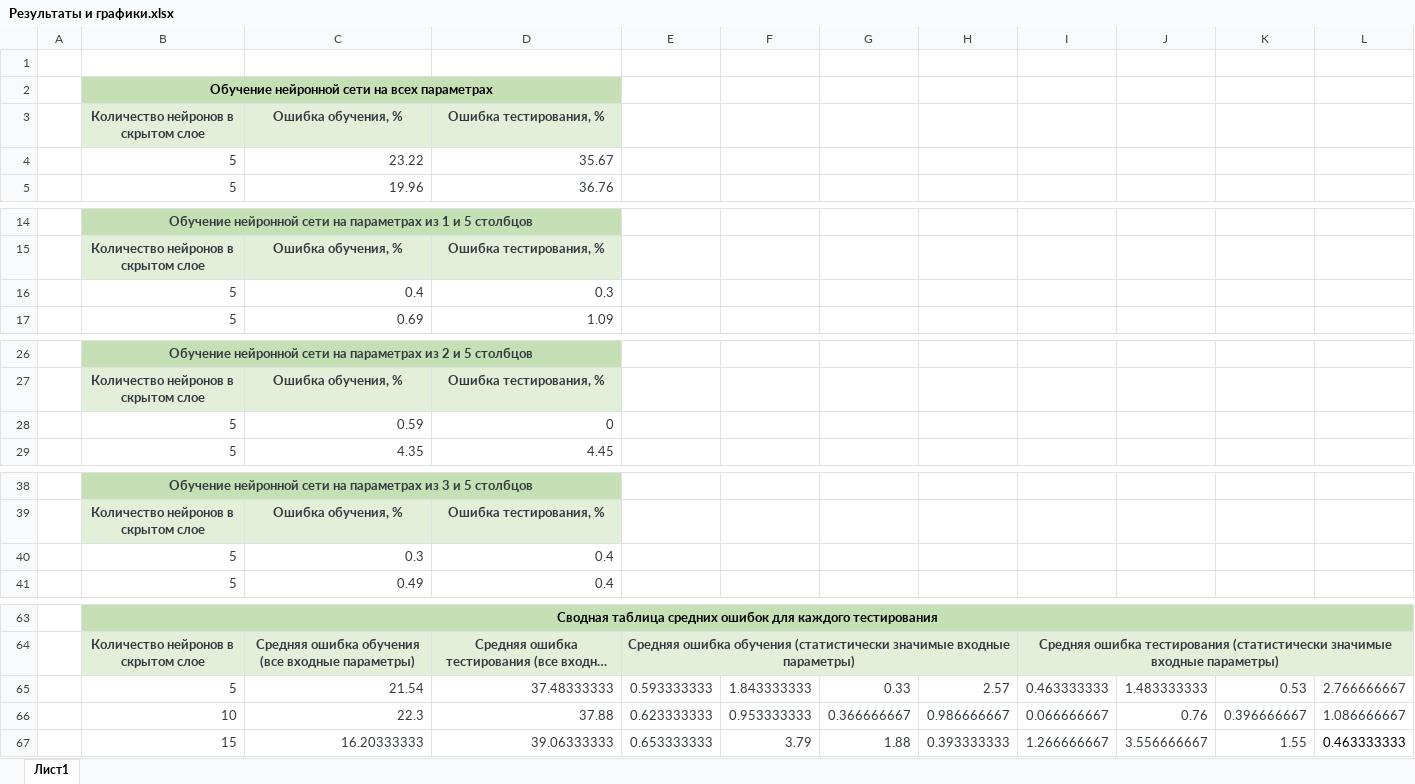
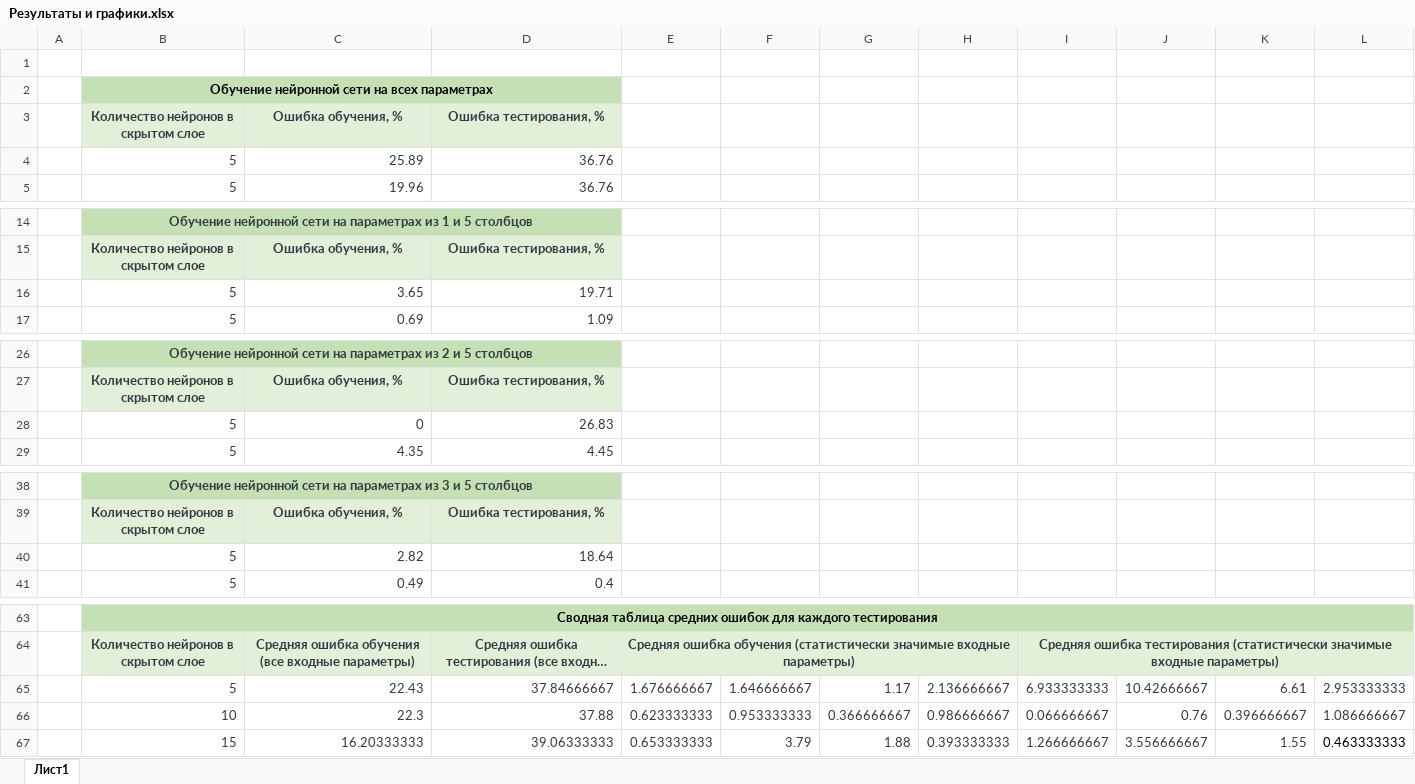
Before and after one commit to Alexxxander-Laptev/university_projects, an Excel workbook: 1_course_master/neural_networks/Результаты и графики.xlsx, sheet Лист1, drawn as a sheet; only a part is shown, gaps mark what is left out; long unchanged cells end in …; values as stored, in another font and other column widths than the file's, no borders; charts and pictures not drawn; removed rows and columns are numbered as before the commit, all else as after; the diff covers the shown part only; the diff names each change by its address in the sheet, - before the commit and + after, or states it on an @@ line.

```diff
--- a/1_course_master/neural_networks/Результаты и графики.xlsx (sheet Лист1)
+++ b/1_course_master/neural_networks/Результаты и графики.xlsx (sheet Лист1)
-row 4:  | 5 | 23.22 | 35.67
+row 4:  | 5 | 25.89 | 36.76
-row 16:  | 5 | 0.4 | 0.3
+row 16:  | 5 | 3.65 | 19.71
-row 28:  | 5 | 0.59 | 0
+row 28:  | 5 | 0 | 26.83
-row 40:  | 5 | 0.3 | 0.4
+row 40:  | 5 | 2.82 | 18.64
-row 65:  | 5 | 21.54 | 37.48333333 | 0.593333333 | 1.843333333 | 0.33 | 2.57 | 0.463333333 | 1.483333333 | 0.53 | 2.766666667
+row 65:  | 5 | 22.43 | 37.84666667 | 1.676666667 | 1.646666667 | 1.17 | 2.136666667 | 6.933333333 | 10.42666667 | 6.61 | 2.953333333
```
Also changed, not shown: 1 added row and 1 removed row elsewhere in this sheet, charts or pictures, 6 other files.
